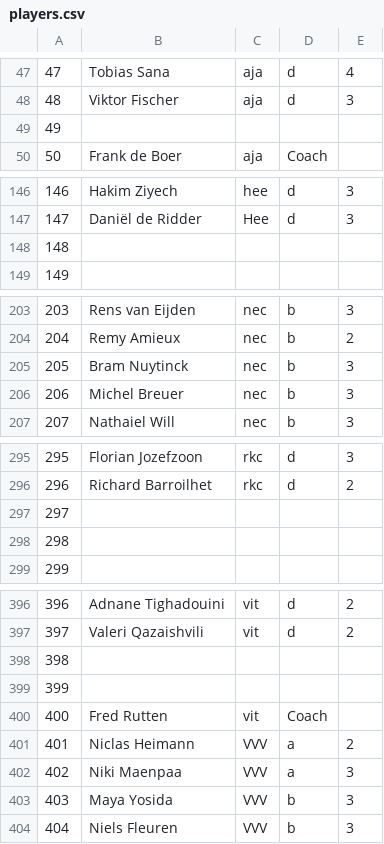
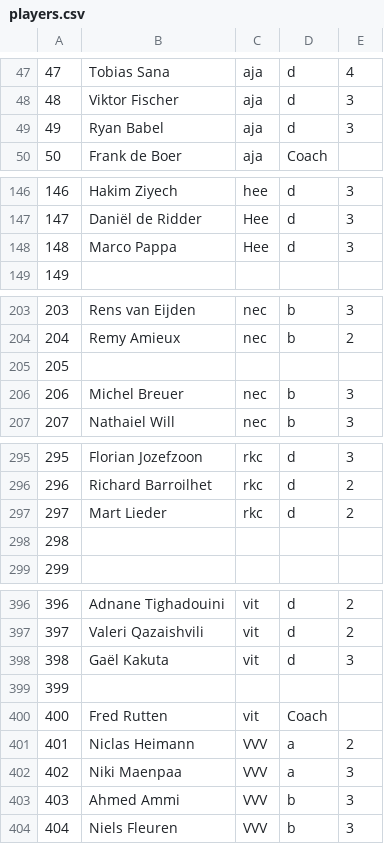
Before and after one commit to thomasbrus/ajaxb-supermanager, a CSV file: db/data/players.csv, drawn as a sheet; only a part is shown, gaps mark what is left out; the diff covers the shown part only.

Commit message:
Player transfers

```diff
--- a/db/data/players.csv
+++ b/db/data/players.csv
@@ -48,3 +48,3 @@
 48;Viktor Fischer;aja;d;3
-49;;;;
+49;Ryan Babel ;aja;d;3
 50;Frank de Boer;aja;Coach;
@@ -147,3 +147,3 @@
 147;Daniël de Ridder;Hee;d;3
-148;;;;
+148;Marco Pappa;Hee;d;3
 149;;;;
@@ -204,3 +204,3 @@
 204;Remy Amieux;nec;b;2
-205;Bram Nuytinck;nec;b;3
+205;;;;
 206;Michel Breuer;nec;b;3
@@ -296,3 +296,3 @@
 296;Richard Barroilhet;rkc;d;2
-297;;;;
+297;Mart Lieder;rkc;d;2
 298;;;;
@@ -397,3 +397,3 @@
 397;Valeri Qazaishvili;vit;d;2
-398;;;;
+398;Gaël Kakuta;vit;d;3
 399;;;;
@@ -402,3 +402,3 @@
 402;Niki Maenpaa;VVV;a;3
-403;Maya Yosida;VVV;b;3
+403;Ahmed Ammi;VVV;b;3
 404;Niels Fleuren;VVV;b;3
```
Also changed, not shown: 8 edited cells elsewhere in this file, 1 other file.
